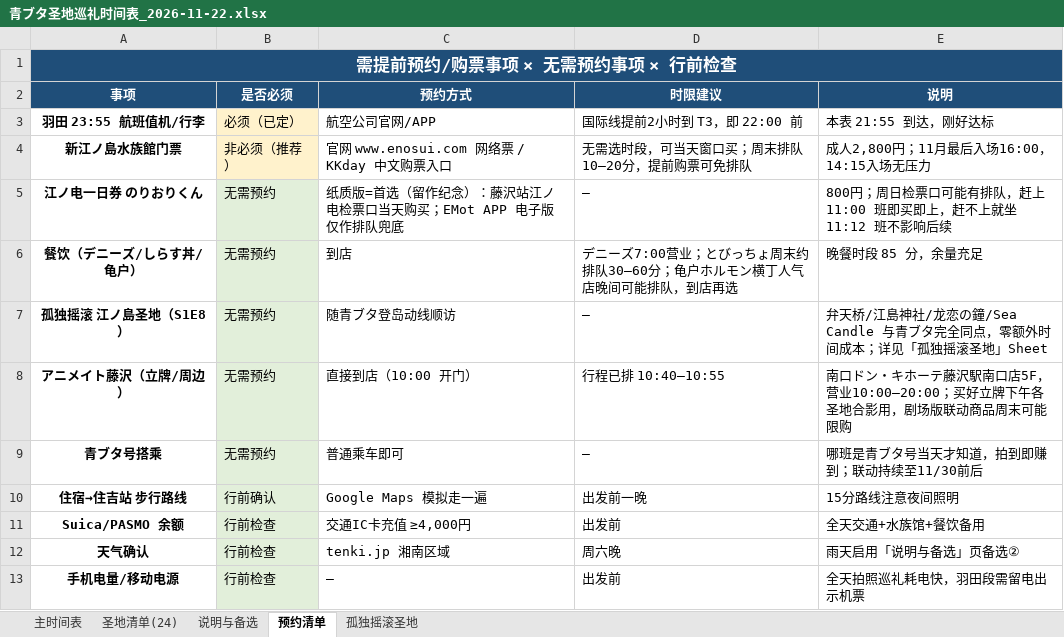
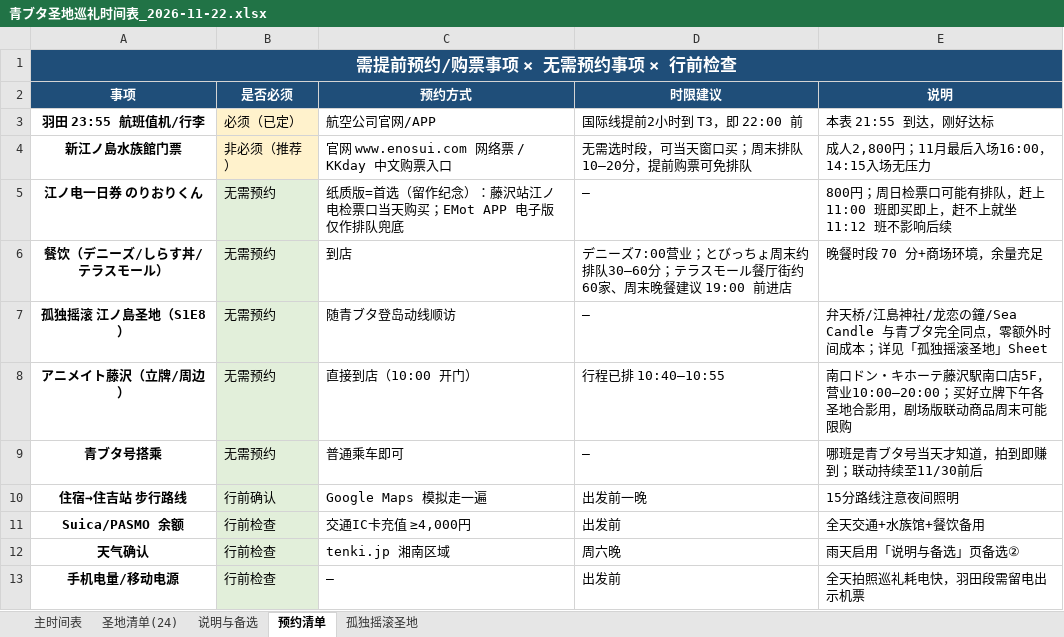
Before and after one commit to fhlm/pages, an Excel workbook: aobuta/青ブタ圣地巡礼时间表_2026-11-22.xlsx, sheet 预约清单, drawn as a sheet; values as stored, in another font and other column widths than the file's, no borders; the diff names each change by its address in the sheet, - before the commit and + after, or states it on an @@ line.

```diff
--- a/aobuta/青ブタ圣地巡礼时间表_2026-11-22.xlsx (sheet 预约清单)
+++ b/aobuta/青ブタ圣地巡礼时间表_2026-11-22.xlsx (sheet 预约清单)
-A6 (事项): 餐饮（デニーズ/しらす丼/龟户）
+A6 (事项): 餐饮（デニーズ/しらす丼/テラスモール）
-D6 (时限建议): …队30–60分；龟户ホルモン横丁人气店晚间可能排队，到店再选
+D6 (时限建议): …队30–60分；テラスモール餐厅街约60家、周末晚餐建议 19:00 前进店
-E6 (说明): 晚餐时段 85 分，余量充足
+E6 (说明): 晚餐时段 70 分+商场环境，余量充足
```
Also changed, not shown: sheet 主时间表, sheet 说明与备选, sheet 圣地清单(24).
